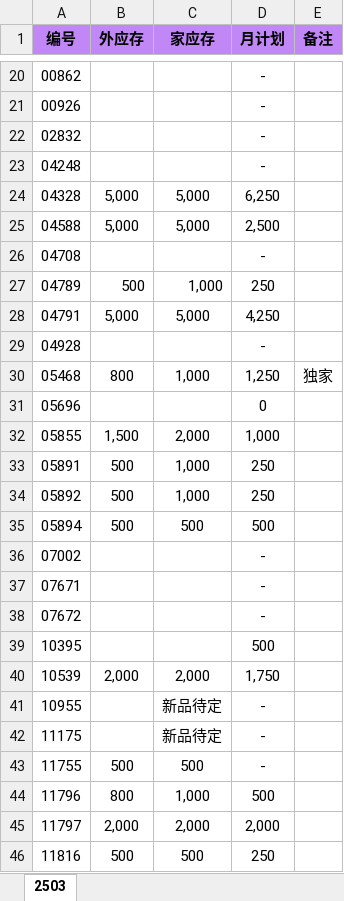
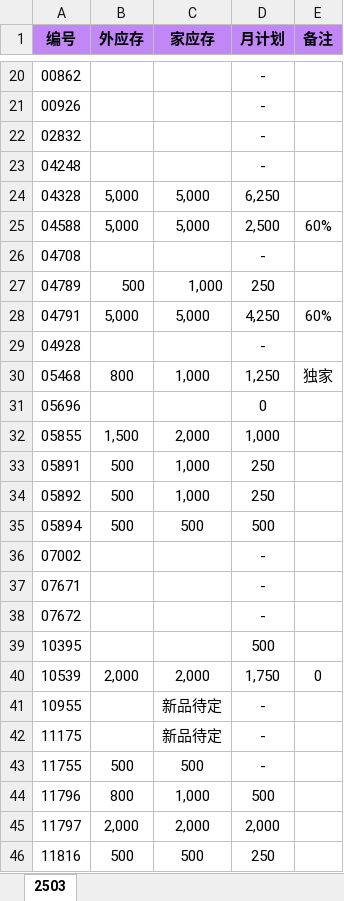
Before and after one commit to nihil7/MeidiAuto, an Excel workbook: script/data/list.xlsx, sheet 2503, drawn as a sheet; only a part is shown, gaps mark what is left out; values as stored, in another font and other column widths than the file's, no borders; the diff names each change by its address in the sheet, - before the commit and + after, or states it on an @@ line.

```diff
--- a/script/data/list.xlsx (sheet 2503)
+++ b/script/data/list.xlsx (sheet 2503)
-E25 (备注): (empty)
+E25 (备注): 60%
-E28 (备注): (empty)
+E28 (备注): 60%
-E40 (备注): (empty)
+E40 (备注): 0
```
Also changed, not shown: 5 other files.
